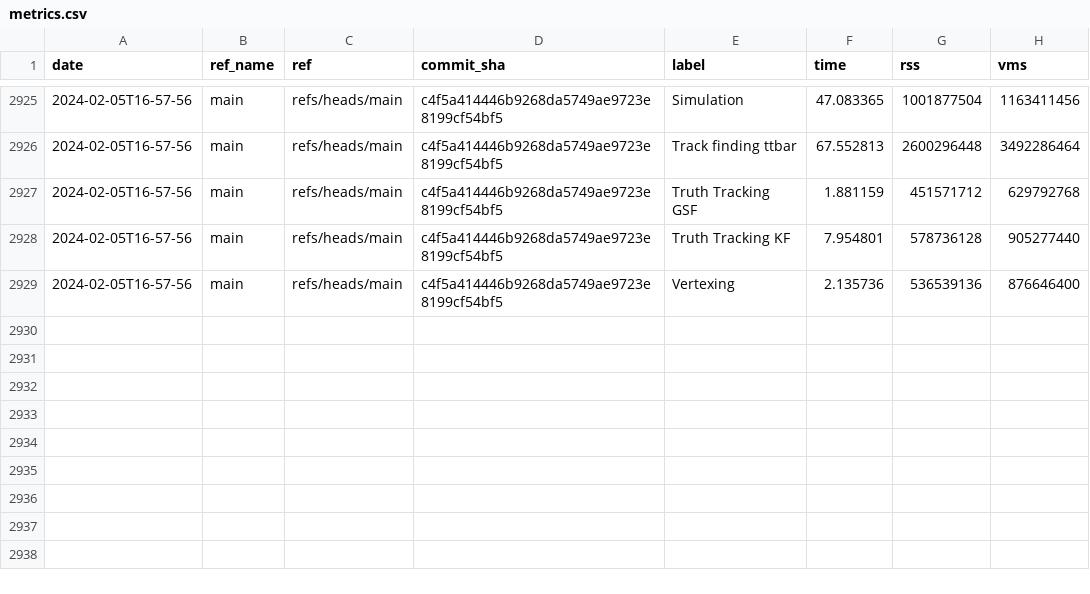
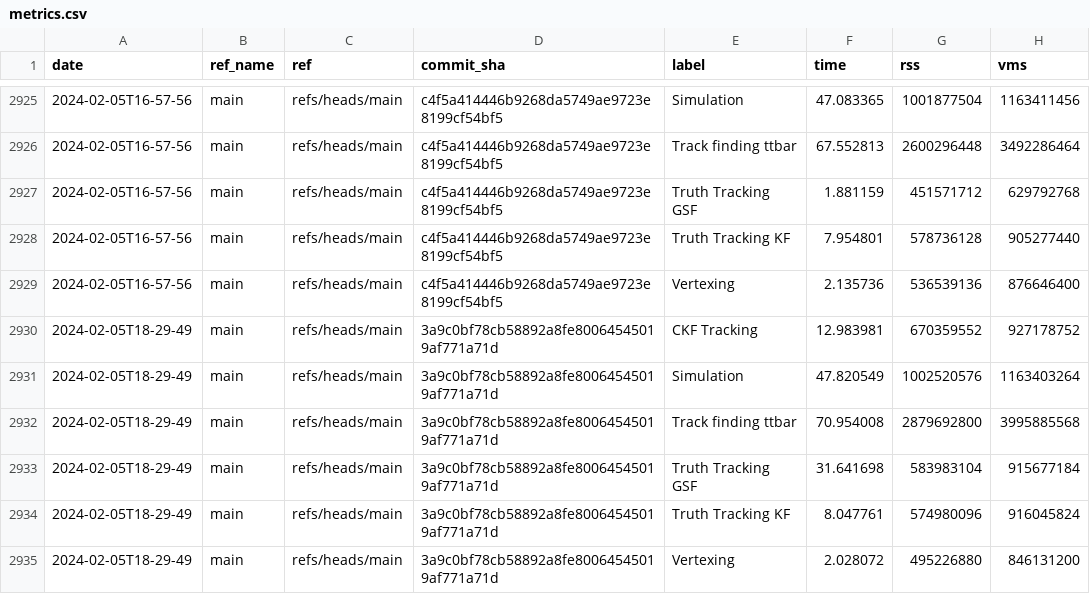
Before and after one commit to acts-project/runtime_metrics, a CSV file: metrics.csv, drawn as a sheet; only a part is shown, gaps mark what is left out; the diff names each change by its address in the sheet, - before the commit and + after, or states it on an @@ line.

```diff
--- a/metrics.csv
+++ b/metrics.csv
+row 2930: 2024-02-05T18-29-49 | main | refs/heads/main | 3a9c0bf78cb58892a8fe80064545019af771a71d | CKF Tracking | 12.983981 | 670359552 | 927178752
+row 2931: 2024-02-05T18-29-49 | main | refs/heads/main | 3a9c0bf78cb58892a8fe80064545019af771a71d | Simulation | 47.820549 | 1002520576 | 1163403264
+row 2932: 2024-02-05T18-29-49 | main | refs/heads/main | 3a9c0bf78cb58892a8fe80064545019af771a71d | Track finding ttbar | 70.954008 | 2879692800 | 3995885568
+row 2933: 2024-02-05T18-29-49 | main | refs/heads/main | 3a9c0bf78cb58892a8fe80064545019af771a71d | Truth Tracking GSF | 31.641698 | 583983104 | 915677184
+row 2934: 2024-02-05T18-29-49 | main | refs/heads/main | 3a9c0bf78cb58892a8fe80064545019af771a71d | Truth Tracking KF | 8.047761 | 574980096 | 916045824
+row 2935: 2024-02-05T18-29-49 | main | refs/heads/main | 3a9c0bf78cb58892a8fe80064545019af771a71d | Vertexing | 2.028072 | 495226880 | 846131200
```
